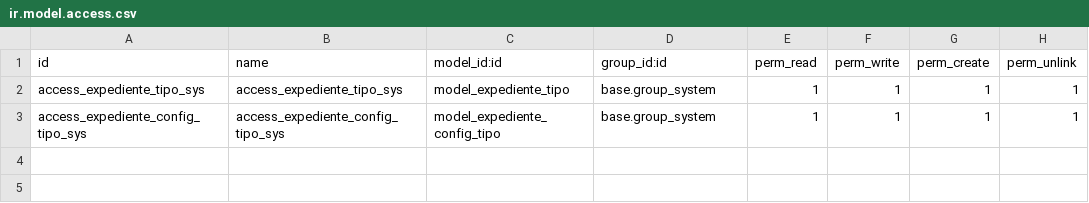
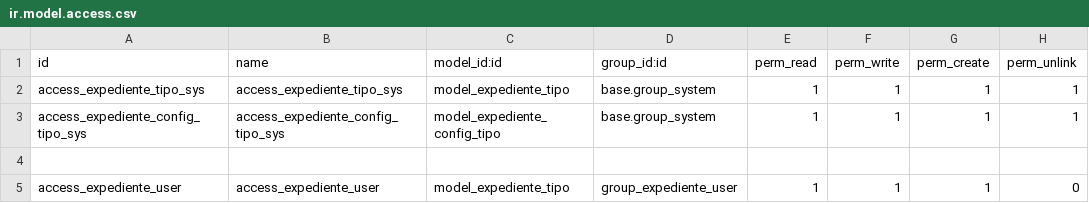
Before and after one commit to eltantillo/fuentebuena, a CSV file: expediente/security/ir.model.access.csv, drawn as a sheet; the diff names each change by its address in the sheet, - before the commit and + after, or states it on an @@ line.

```diff
--- a/expediente/security/ir.model.access.csv
+++ b/expediente/security/ir.model.access.csv
+row 4: (empty)
+row 5: access_expediente_user | access_expediente_user | model_expediente_tipo | group_expediente_user | 1 | 1 | 1 | 0
```
Also changed, not shown: 29 other files.
